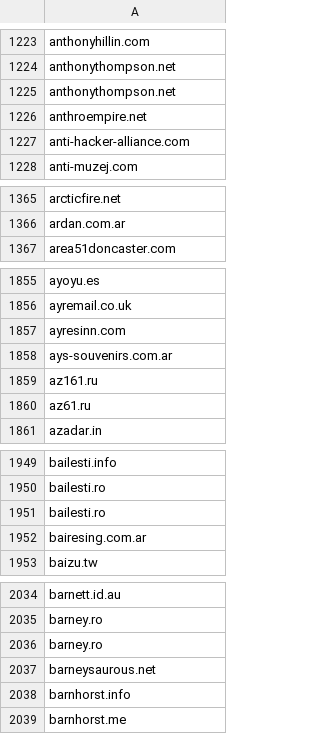
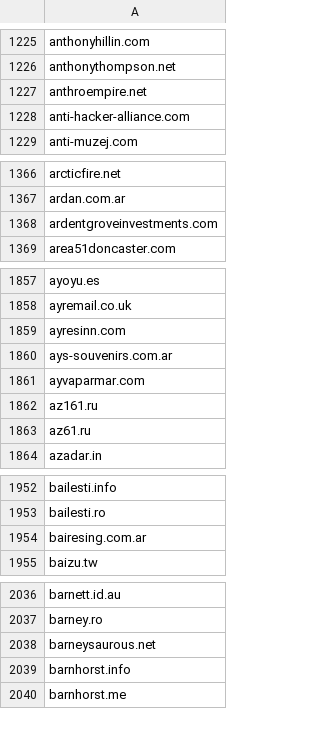
Before and after one commit to 1NobleCyber/ThreatFeed, a CSV file: Afraid_org/raw.csv, drawn as a sheet; only a part is shown, gaps mark what is left out; the diff covers the shown part only.

```diff
--- a/Afraid_org/raw.csv
+++ b/Afraid_org/raw.csv
@@ -1224,3 +1226,2 @@ anthonyhillin.com
 anthonythompson.net
-anthonythompson.net
 anthroempire.net
@@ -1366,2 +1367,3 @@ arcticfire.net
 ardan.com.ar
+ardentgroveinvestments.com
 area51doncaster.com
@@ -1858,2 +1860,3 @@ ayresinn.com
 ays-souvenirs.com.ar
+ayvaparmar.com
 az161.ru
@@ -1950,3 +1953,2 @@ bailesti.info
 bailesti.ro
-bailesti.ro
 bairesing.com.ar
@@ -2035,3 +2037,2 @@ barnett.id.au
 barney.ro
-barney.ro
 barneysaurous.net
```
Also changed, not shown: 31 added rows and 33 removed rows elsewhere in this file.
